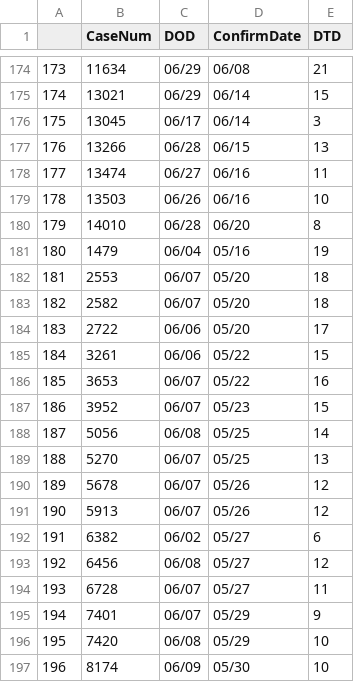
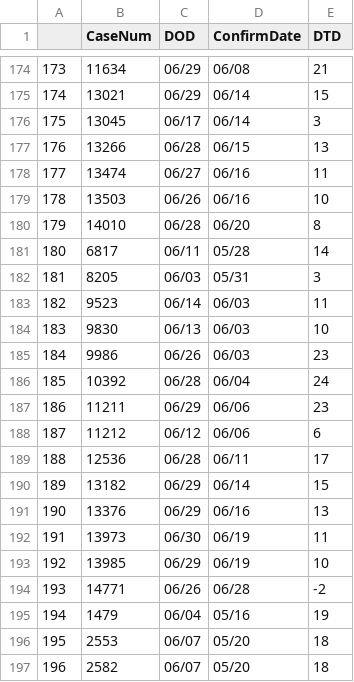
Before and after one commit to greghuang8/Taiwan_Covid_Dash, a CSV file: Durations.csv, drawn as a sheet; only a part is shown, gaps mark what is left out; the shorter side is filled out with more unchanged rows; addresses are those after the commit; the diff names each change by its address in the sheet, - before the commit and + after, or states it on an @@ line.

Commit message:
Add + Update July 2 data and plots

```diff
--- a/Durations.csv
+++ b/Durations.csv
+row 181: 180 | 6817 | 06/11 | 05/28 | 14
+row 182: 181 | 8205 | 06/03 | 05/31 | 3
+row 183: 182 | 9523 | 06/14 | 06/03 | 11
+row 184: 183 | 9830 | 06/13 | 06/03 | 10
+row 185: 184 | 9986 | 06/26 | 06/03 | 23
+row 186: 185 | 10392 | 06/28 | 06/04 | 24
+row 187: 186 | 11211 | 06/29 | 06/06 | 23
+row 188: 187 | 11212 | 06/12 | 06/06 | 6
+row 189: 188 | 12536 | 06/28 | 06/11 | 17
+row 190: 189 | 13182 | 06/29 | 06/14 | 15
+row 191: 190 | 13376 | 06/29 | 06/16 | 13
+row 192: 191 | 13973 | 06/30 | 06/19 | 11
+row 193: 192 | 13985 | 06/29 | 06/19 | 10
+row 194: 193 | 14771 | 06/26 | 06/28 | -2
@@ column A renumbered from row 195 down @@
```
Also changed, not shown: Full_statistics.csv, 8 other files.
